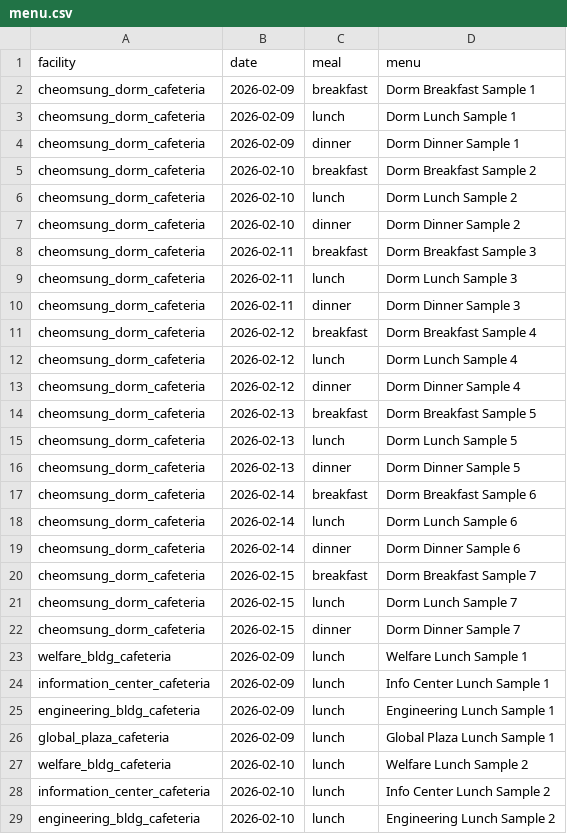
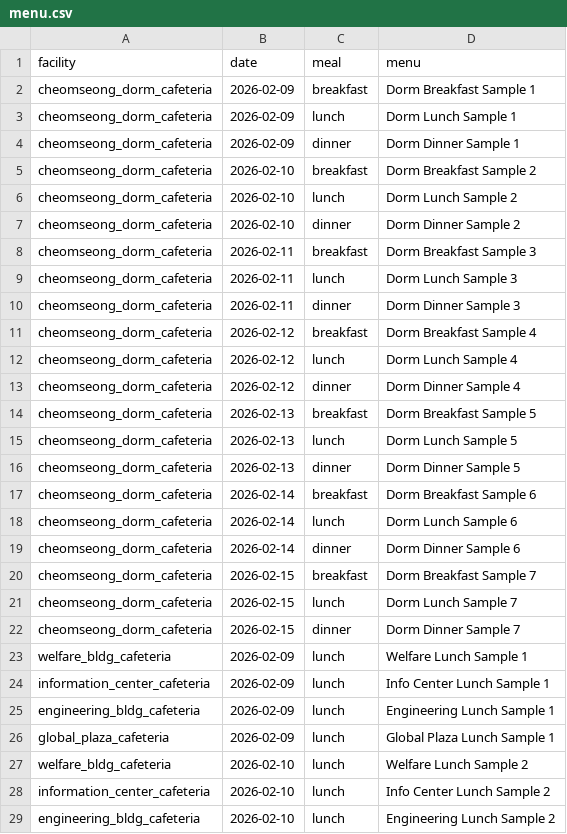
Before and after one commit to kingbeanstone/knu-exchange, a CSV file: assets/data/menu.csv, drawn as a sheet; only a part is shown.

```diff
--- a/assets/data/menu.csv
+++ b/assets/data/menu.csv
@@ -1,23 +1,23 @@
 facility,date,meal,menu
-cheomsung_dorm_cafeteria,2026-02-09,breakfast,Dorm Breakfast Sample 1
-cheomsung_dorm_cafeteria,2026-02-09,lunch,Dorm Lunch Sample 1
-cheomsung_dorm_cafeteria,2026-02-09,dinner,Dorm Dinner Sample 1
-cheomsung_dorm_cafeteria,2026-02-10,breakfast,Dorm Breakfast Sample 2
-cheomsung_dorm_cafeteria,2026-02-10,lunch,Dorm Lunch Sample 2
-cheomsung_dorm_cafeteria,2026-02-10,dinner,Dorm Dinner Sample 2
-cheomsung_dorm_cafeteria,2026-02-11,breakfast,Dorm Breakfast Sample 3
-cheomsung_dorm_cafeteria,2026-02-11,lunch,Dorm Lunch Sample 3
-cheomsung_dorm_cafeteria,2026-02-11,dinner,Dorm Dinner Sample 3
-cheomsung_dorm_cafeteria,2026-02-12,breakfast,Dorm Breakfast Sample 4
-cheomsung_dorm_cafeteria,2026-02-12,lunch,Dorm Lunch Sample 4
-cheomsung_dorm_cafeteria,2026-02-12,dinner,Dorm Dinner Sample 4
-cheomsung_dorm_cafeteria,2026-02-13,breakfast,Dorm Breakfast Sample 5
-cheomsung_dorm_cafeteria,2026-02-13,lunch,Dorm Lunch Sample 5
-cheomsung_dorm_cafeteria,2026-02-13,dinner,Dorm Dinner Sample 5
-cheomsung_dorm_cafeteria,2026-02-14,breakfast,Dorm Breakfast Sample 6
-cheomsung_dorm_cafeteria,2026-02-14,lunch,Dorm Lunch Sample 6
-cheomsung_dorm_cafeteria,2026-02-14,dinner,Dorm Dinner Sample 6
-cheomsung_dorm_cafeteria,2026-02-15,breakfast,Dorm Breakfast Sample 7
-cheomsung_dorm_cafeteria,2026-02-15,lunch,Dorm Lunch Sample 7
-cheomsung_dorm_cafeteria,2026-02-15,dinner,Dorm Dinner Sample 7
+cheomseong_dorm_cafeteria,2026-02-09,breakfast,Dorm Breakfast Sample 1
+cheomseong_dorm_cafeteria,2026-02-09,lunch,Dorm Lunch Sample 1
+cheomseong_dorm_cafeteria,2026-02-09,dinner,Dorm Dinner Sample 1
+cheomseong_dorm_cafeteria,2026-02-10,breakfast,Dorm Breakfast Sample 2
+cheomseong_dorm_cafeteria,2026-02-10,lunch,Dorm Lunch Sample 2
+cheomseong_dorm_cafeteria,2026-02-10,dinner,Dorm Dinner Sample 2
+cheomseong_dorm_cafeteria,2026-02-11,breakfast,Dorm Breakfast Sample 3
+cheomseong_dorm_cafeteria,2026-02-11,lunch,Dorm Lunch Sample 3
+cheomseong_dorm_cafeteria,2026-02-11,dinner,Dorm Dinner Sample 3
+cheomseong_dorm_cafeteria,2026-02-12,breakfast,Dorm Breakfast Sample 4
+cheomseong_dorm_cafeteria,2026-02-12,lunch,Dorm Lunch Sample 4
+cheomseong_dorm_cafeteria,2026-02-12,dinner,Dorm Dinner Sample 4
+cheomseong_dorm_cafeteria,2026-02-13,breakfast,Dorm Breakfast Sample 5
+cheomseong_dorm_cafeteria,2026-02-13,lunch,Dorm Lunch Sample 5
+cheomseong_dorm_cafeteria,2026-02-13,dinner,Dorm Dinner Sample 5
+cheomseong_dorm_cafeteria,2026-02-14,breakfast,Dorm Breakfast Sample 6
+cheomseong_dorm_cafeteria,2026-02-14,lunch,Dorm Lunch Sample 6
+cheomseong_dorm_cafeteria,2026-02-14,dinner,Dorm Dinner Sample 6
+cheomseong_dorm_cafeteria,2026-02-15,breakfast,Dorm Breakfast Sample 7
+cheomseong_dorm_cafeteria,2026-02-15,lunch,Dorm Lunch Sample 7
+cheomseong_dorm_cafeteria,2026-02-15,dinner,Dorm Dinner Sample 7
 welfare_bldg_cafeteria,2026-02-09,lunch,Welfare Lunch Sample 1
```
Also changed, not shown: 2 other files.
